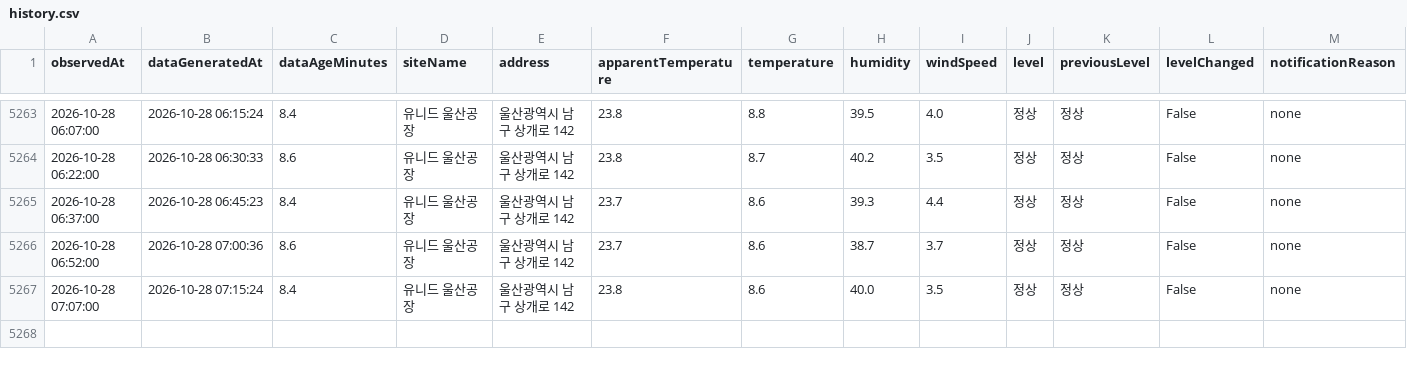
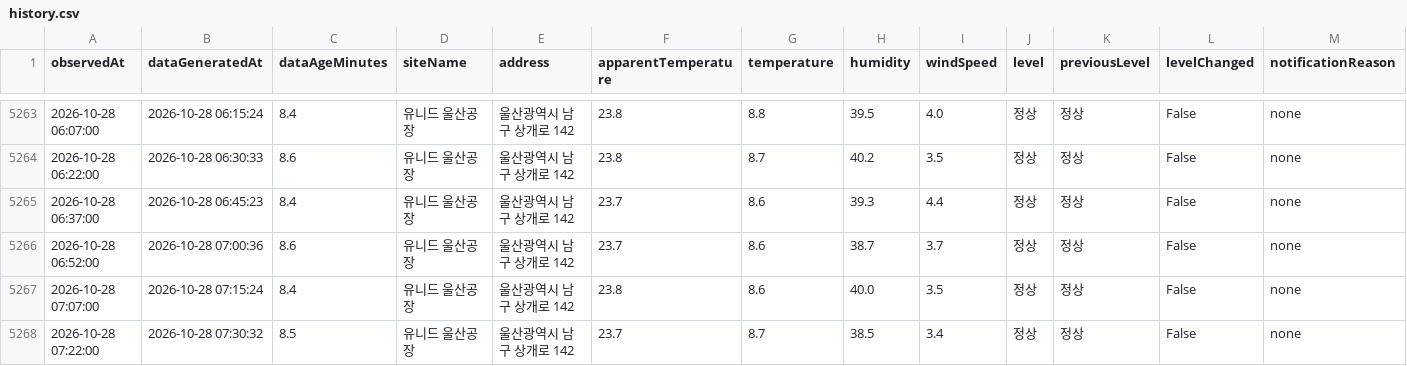
Before and after one commit to blackturtle-water/heatstress-monitor, a CSV file: docs/history.csv, drawn as a sheet; only a part is shown, gaps mark what is left out; rows hold the shown columns only; the diff names each change by its address in the sheet, - before the commit and + after, or states it on an @@ line.

```diff
--- a/docs/history.csv
+++ b/docs/history.csv
+row 5268: 2026-10-28 07:22:00 | 2026-10-28 07:30:32 | 8.5 | 유니드 울산공장 | 울산광역시 남구 상개로 142 | 23.7 | 8.7 | 38.5 | 3.4 | 정상 | 정상 | False | none
```
Also changed, not shown: 4 other files.
